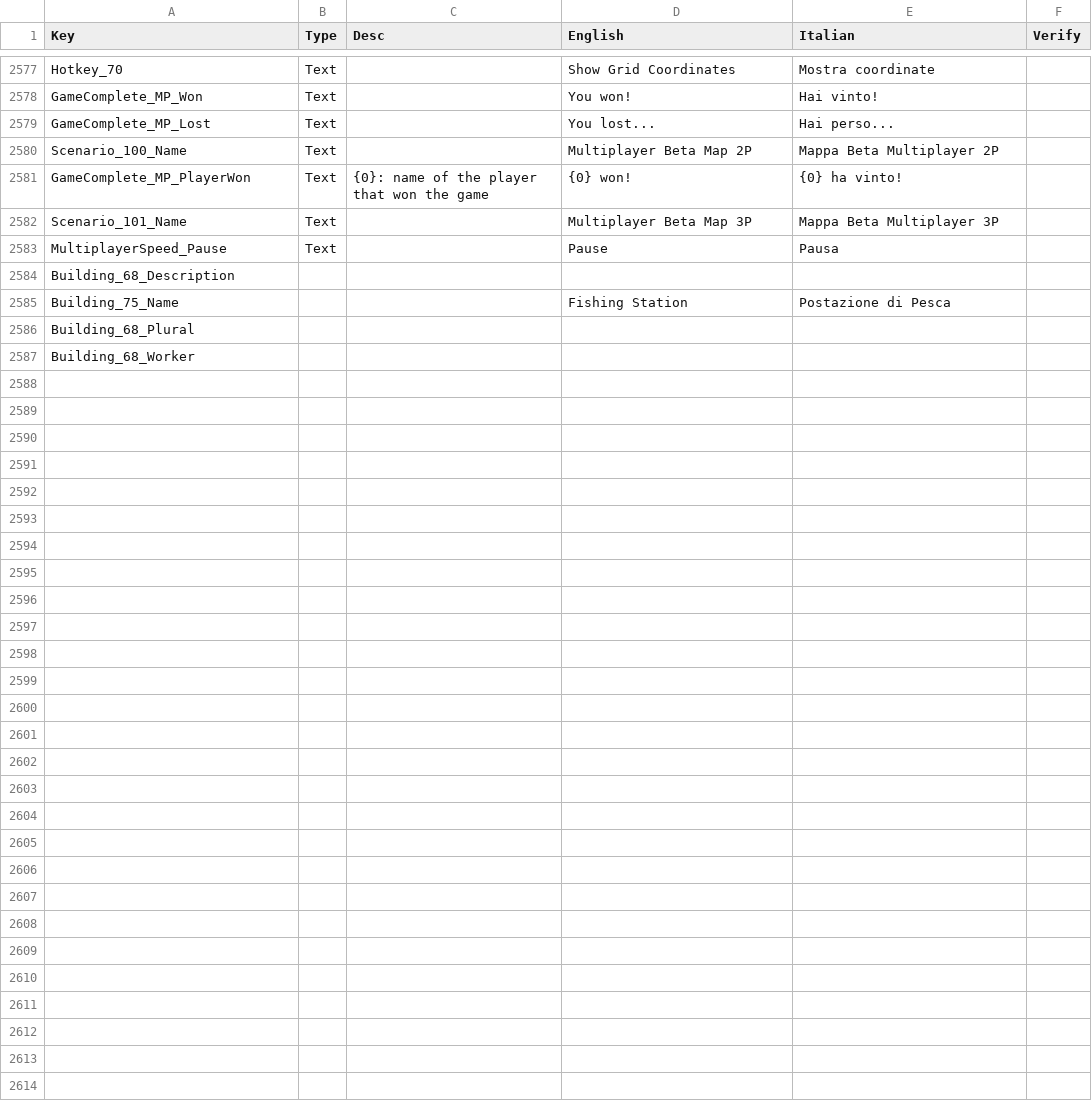
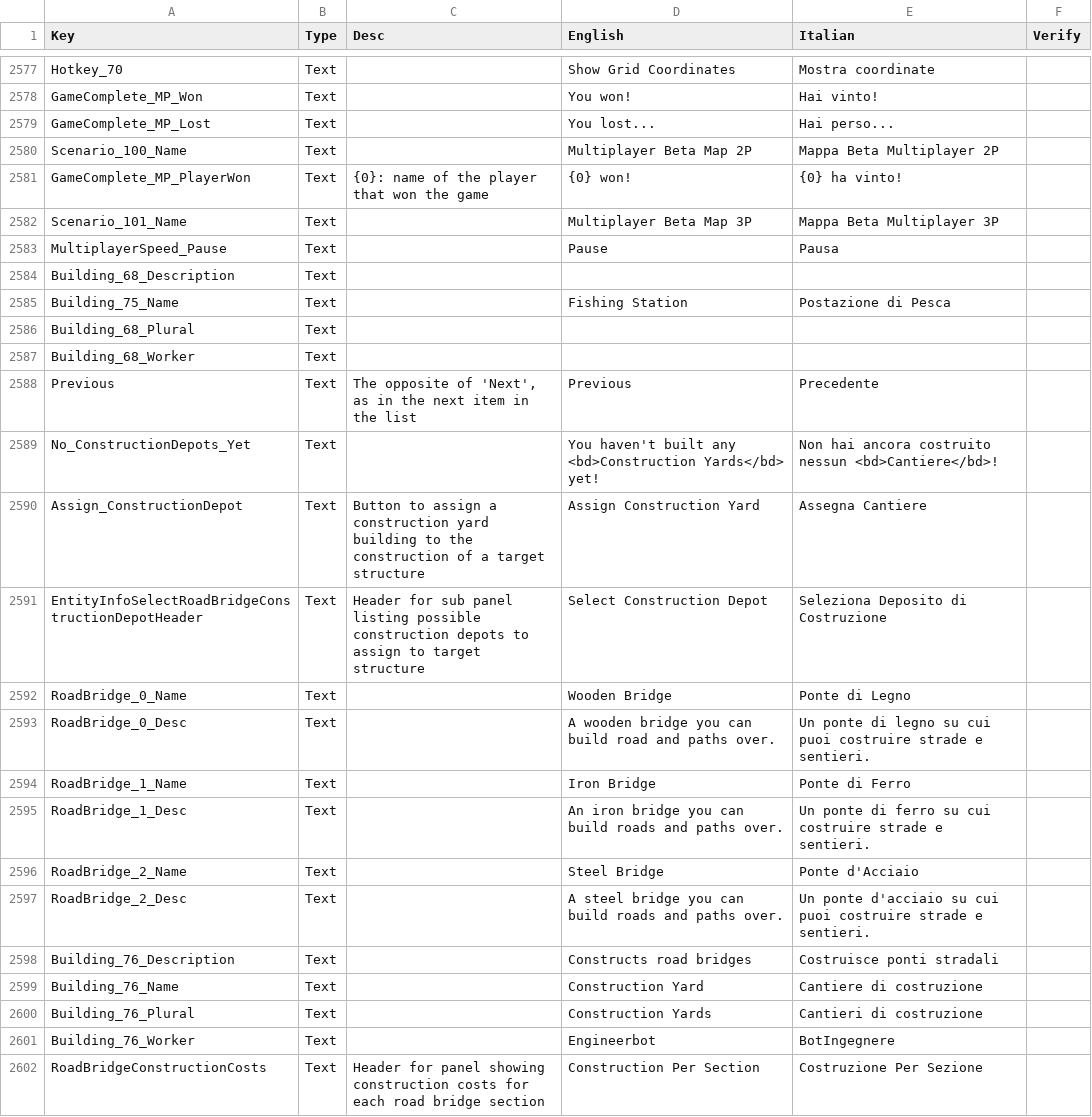
Before and after one commit to ScrappyCocco/TheColonistsItalian, a CSV file: The_Colonists_Translation_Data_Italian.csv, drawn as a sheet; only a part is shown, gaps mark what is left out; the diff covers the shown part only.

```diff
--- a/The_Colonists_Translation_Data_Italian.csv
+++ b/The_Colonists_Translation_Data_Italian.csv
@@ -3393,5 +3393,20 @@ Scenario_101_Name,Text,,Multiplayer Beta Map 3P,Mappa Beta Multiplayer 3P,
 MultiplayerSpeed_Pause,Text,,Pause,Pausa,
-Building_68_Description,,,,,
-Building_75_Name,,,Fishing Station,Postazione di Pesca,
-Building_68_Plural,,,,,
-Building_68_Worker,,,,,
+Building_68_Description,Text,,,,
+Building_75_Name,Text,,Fishing Station,Postazione di Pesca,
+Building_68_Plural,Text,,,,
+Building_68_Worker,Text,,,,
+Previous,Text,"The opposite of 'Next', as in the next item in the list",Previous,Precedente,
+No_ConstructionDepots_Yet,Text,,You haven't built any <bd>Construction Yards</bd> yet!,Non hai ancora costruito nessun <bd>Cantiere</bd>!,
+Assign_ConstructionDepot,Text,Button to assign a construction yard building to the construction of a target structure,Assign Construction Yard,Assegna Cantiere,
+EntityInfoSelectRoadBridgeConstructionDepotHeader,Text,Header for sub panel listing possible construction depots to assign to target structure,Select Construction Depot,Seleziona Deposito di Costruzione,
+RoadBridge_0_Name,Text,,Wooden Bridge,Ponte di Legno,
+RoadBridge_0_Desc,Text,,A wooden bridge you can build road and paths over.,Un ponte di legno su cui puoi costruire strade e sentieri.,
+RoadBridge_1_Name,Text,,Iron Bridge,Ponte di Ferro,
+RoadBridge_1_Desc,Text,,An iron bridge you can build roads and paths over.,Un ponte di ferro su cui costruire strade e sentieri.,
+RoadBridge_2_Name,Text,,Steel Bridge,Ponte d'Acciaio,
+RoadBridge_2_Desc,Text,,A steel bridge you can build roads and paths over.,Un ponte d'acciaio su cui puoi costruire strade e sentieri.,
+Building_76_Description,Text,,Constructs road bridges,Costruisce ponti stradali,
+Building_76_Name,Text,,Construction Yard,Cantiere di costruzione,
+Building_76_Plural,Text,,Construction Yards,Cantieri di costruzione,
+Building_76_Worker,Text,,Engineerbot,BotIngegnere,
+RoadBridgeConstructionCosts,Text,Header for panel showing construction costs for each road bridge section,Construction Per Section,Costruzione Per Sezione ,
```
Also changed, not shown: 24 added rows and 12 edited cells elsewhere in this file, 1 other file.
